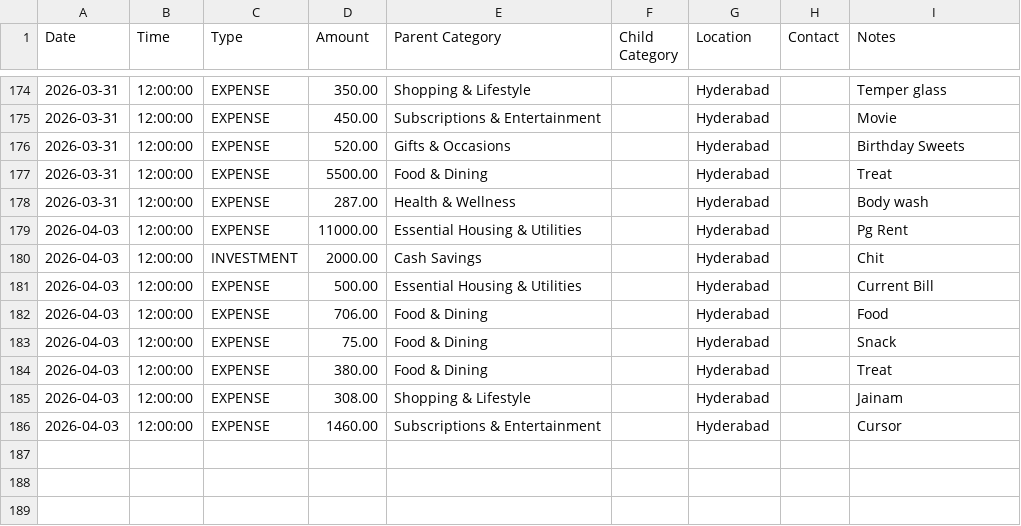
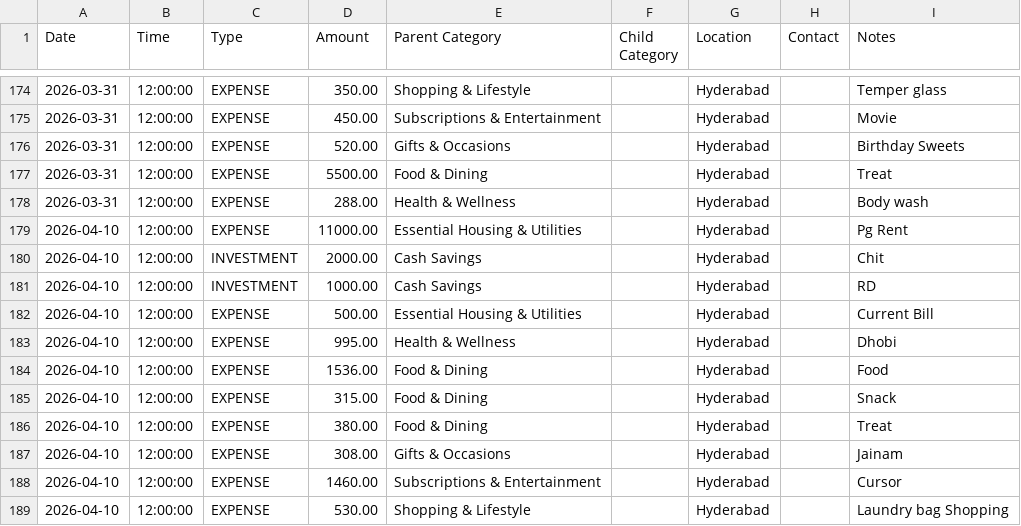
Before and after one commit to mdkdinesh2503/finance-tracker, a CSV file: data/historical-transactions.csv, drawn as a sheet; only a part is shown, gaps mark what is left out.

```diff
--- a/data/historical-transactions.csv
+++ b/data/historical-transactions.csv
@@ -177,10 +177,13 @@ Date,Time,Type,Amount,Parent Category,Child Category,Location,Contact,Notes
 2026-03-31,12:00:00,EXPENSE,5500.00,Food & Dining,,Hyderabad,,Treat
-2026-03-31,12:00:00,EXPENSE,287.00,Health & Wellness,,Hyderabad,,Body wash
-2026-04-03,12:00:00,EXPENSE,11000.00,Essential Housing & Utilities,,Hyderabad,,Pg Rent
-2026-04-03,12:00:00,INVESTMENT,2000.00,Cash Savings,,Hyderabad,,Chit
-2026-04-03,12:00:00,EXPENSE,500.00,Essential Housing & Utilities,,Hyderabad,,Current Bill
-2026-04-03,12:00:00,EXPENSE,706.00,Food & Dining,,Hyderabad,,Food
-2026-04-03,12:00:00,EXPENSE,75.00,Food & Dining,,Hyderabad,,Snack
-2026-04-03,12:00:00,EXPENSE,380.00,Food & Dining,,Hyderabad,,Treat
-2026-04-03,12:00:00,EXPENSE,308.00,Shopping & Lifestyle,,Hyderabad,,Jainam
-2026-04-03,12:00:00,EXPENSE,1460.00,Subscriptions & Entertainment,,Hyderabad,,Cursor
+2026-03-31,12:00:00,EXPENSE,288.00,Health & Wellness,,Hyderabad,,Body wash
+2026-04-10,12:00:00,EXPENSE,11000.00,Essential Housing & Utilities,,Hyderabad,,Pg Rent
+2026-04-10,12:00:00,INVESTMENT,2000.00,Cash Savings,,Hyderabad,,Chit
+2026-04-10,12:00:00,INVESTMENT,1000.00,Cash Savings,,Hyderabad,,RD
+2026-04-10,12:00:00,EXPENSE,500.00,Essential Housing & Utilities,,Hyderabad,,Current Bill
+2026-04-10,12:00:00,EXPENSE,995.00,Health & Wellness,,Hyderabad,,Dhobi
+2026-04-10,12:00:00,EXPENSE,1536.00,Food & Dining,,Hyderabad,,Food
+2026-04-10,12:00:00,EXPENSE,315.00,Food & Dining,,Hyderabad,,Snack
+2026-04-10,12:00:00,EXPENSE,380.00,Food & Dining,,Hyderabad,,Treat
+2026-04-10,12:00:00,EXPENSE,308.00,Gifts & Occasions,,Hyderabad,,Jainam
+2026-04-10,12:00:00,EXPENSE,1460.00,Subscriptions & Entertainment,,Hyderabad,,Cursor
+2026-04-10,12:00:00,EXPENSE,530.00,Shopping & Lifestyle,,Hyderabad,,Laundry bag Shopping
```
Also changed, not shown: 34 other files.
